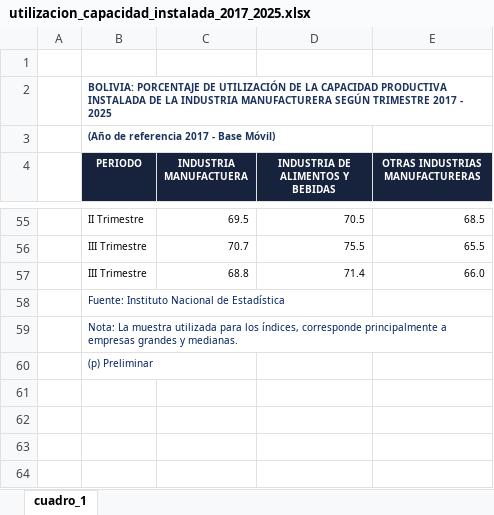
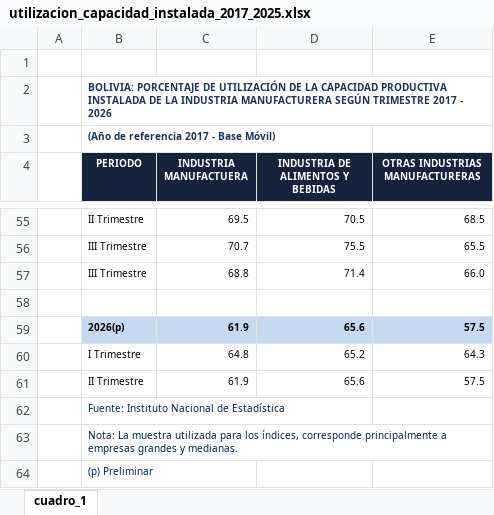
Before and after one commit to Centro-de-Estudios-POPULI/populi-actividad-economica, an Excel workbook: datos/indicadores_adelantados/manufactura/utilizacion_capacidad_instalada_2017_2025.xlsx, sheet cuadro_1, drawn as a sheet; only a part is shown, gaps mark what is left out; values as stored, in another font and other column widths than the file's, no borders; charts and pictures not drawn; the diff names each change by its address in the sheet, - before the commit and + after, or states it on an @@ line.

```diff
--- a/datos/indicadores_adelantados/manufactura/utilizacion_capacidad_instalada_2017_2025.xlsx (sheet cuadro_1)
+++ b/datos/indicadores_adelantados/manufactura/utilizacion_capacidad_instalada_2017_2025.xlsx (sheet cuadro_1)
-B2 (PERIODO): …2017 - 2025
+B2 (PERIODO): …2017 - 2026
+row 58: (empty)
+row 59:  | 2026(p) | 61.9 | 65.6 | 57.5
+row 60:  | I Trimestre | 64.8 | 65.2 | 64.3
+row 61:  | II Trimestre | 61.9 | 65.6 | 57.5
```
Also changed, not shown: charts or pictures, 38 other files.
